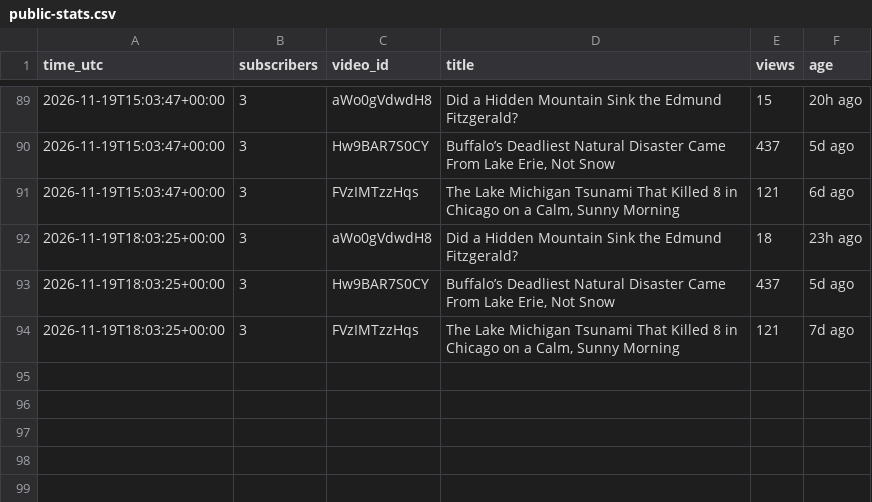
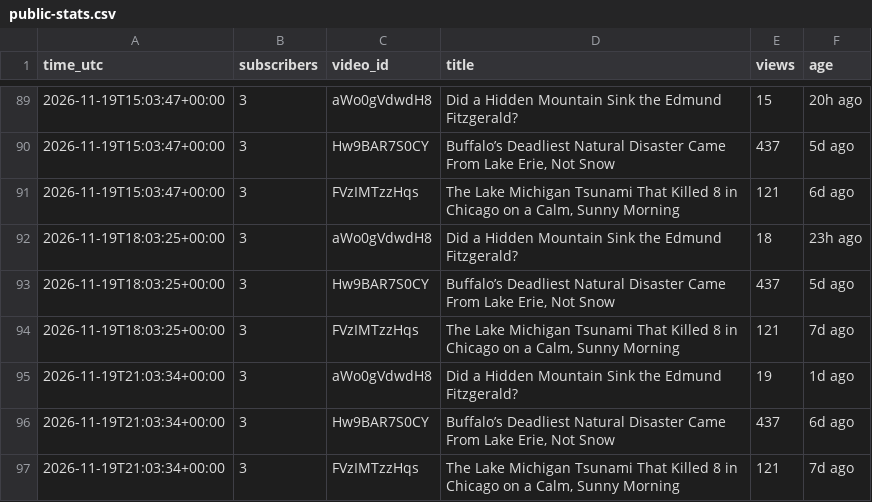
Before and after one commit to AlameenSakiru/YouTube-, a CSV file: tracker/public-stats.csv, drawn as a sheet; only a part is shown, gaps mark what is left out.

```diff
--- a/tracker/public-stats.csv
+++ b/tracker/public-stats.csv
@@ -94 +94,4 @@ time_utc,subscribers,video_id,title,views,age
 2026-11-19T18:03:25+00:00,3,FVzIMTzzHqs,"The Lake Michigan Tsunami That Killed 8 in Chicago on a Calm, Sunny Morning",121,7d ago
+2026-11-19T21:03:34+00:00,3,aWo0gVdwdH8,Did a Hidden Mountain Sink the Edmund Fitzgerald?,19,1d ago
+2026-11-19T21:03:34+00:00,3,Hw9BAR7S0CY,"Buffalo’s Deadliest Natural Disaster Came From Lake Erie, Not Snow",437,6d ago
+2026-11-19T21:03:34+00:00,3,FVzIMTzzHqs,"The Lake Michigan Tsunami That Killed 8 in Chicago on a Calm, Sunny Morning",121,7d ago
```
